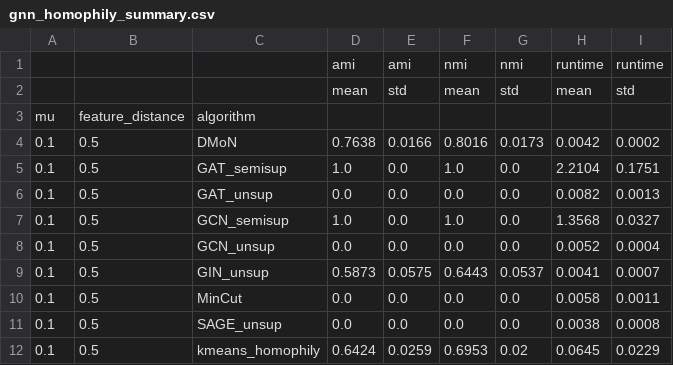
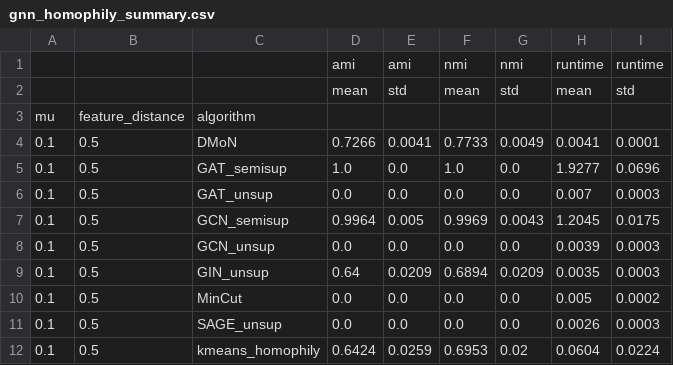
Before and after one commit to Sap27/ClusterNet, a CSV file: Optimized_algos/benchmarks/lfr/accuracy/results/gnn_homophily_summary.csv, drawn as a sheet; only a part is shown; the diff covers the shown part only.

```diff
--- a/Optimized_algos/benchmarks/lfr/accuracy/results/gnn_homophily_summary.csv
+++ b/Optimized_algos/benchmarks/lfr/accuracy/results/gnn_homophily_summary.csv
@@ -3,10 +3,10 @@
 mu,feature_distance,algorithm,,,,,,
-0.1,0.5,DMoN,0.7638,0.0166,0.8016,0.0173,0.0042,0.0002
-0.1,0.5,GAT_semisup,1.0,0.0,1.0,0.0,2.2104,0.1751
-0.1,0.5,GAT_unsup,0.0,0.0,0.0,0.0,0.0082,0.0013
-0.1,0.5,GCN_semisup,1.0,0.0,1.0,0.0,1.3568,0.0327
-0.1,0.5,GCN_unsup,0.0,0.0,0.0,0.0,0.0052,0.0004
-0.1,0.5,GIN_unsup,0.5873,0.0575,0.6443,0.0537,0.0041,0.0007
-0.1,0.5,MinCut,0.0,0.0,0.0,0.0,0.0058,0.0011
-0.1,0.5,SAGE_unsup,0.0,0.0,0.0,0.0,0.0038,0.0008
-0.1,0.5,kmeans_homophily,0.6424,0.0259,0.6953,0.02,0.0645,0.0229
+0.1,0.5,DMoN,0.7266,0.0041,0.7733,0.0049,0.0041,0.0001
+0.1,0.5,GAT_semisup,1.0,0.0,1.0,0.0,1.9277,0.0696
+0.1,0.5,GAT_unsup,0.0,0.0,0.0,0.0,0.007,0.0003
+0.1,0.5,GCN_semisup,0.9964,0.005,0.9969,0.0043,1.2045,0.0175
+0.1,0.5,GCN_unsup,0.0,0.0,0.0,0.0,0.0039,0.0003
+0.1,0.5,GIN_unsup,0.64,0.0209,0.6894,0.0209,0.0035,0.0003
+0.1,0.5,MinCut,0.0,0.0,0.0,0.0,0.005,0.0002
+0.1,0.5,SAGE_unsup,0.0,0.0,0.0,0.0,0.0026,0.0003
+0.1,0.5,kmeans_homophily,0.6424,0.0259,0.6953,0.02,0.0604,0.0224
```
Also changed, not shown: 88 edited cells elsewhere in this file, Optimized_algos/benchmarks/lfr/accuracy/results/gnn_homophily_results.csv, 1 other file.
